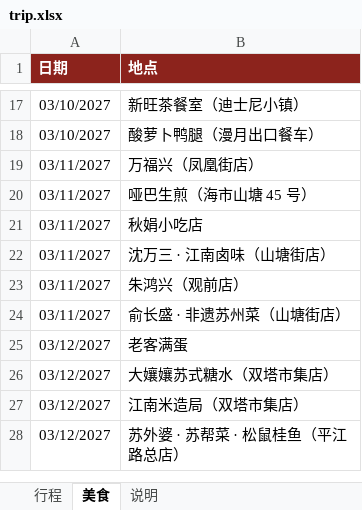
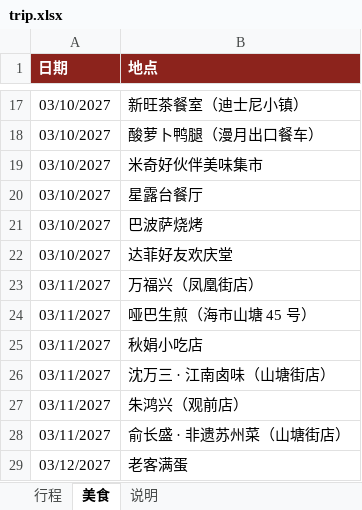
Before and after one commit to munkiat08/shanghai-trip, an Excel workbook: trip.xlsx, sheet 美食, drawn as a sheet; only a part is shown, gaps mark what is left out; the shorter side is filled out with more unchanged rows; values as stored, in another font and other column widths than the file's, no borders; the diff names each change by its address in the sheet, - before the commit and + after, or states it on an @@ line.

```diff
--- a/trip.xlsx (sheet 美食)
+++ b/trip.xlsx (sheet 美食)
+row 19: 03/10/2027 | 米奇好伙伴美味集市
+row 20: 03/10/2027 | 星露台餐厅
+row 21: 03/10/2027 | 巴波萨烧烤
+row 22: 03/10/2027 | 达菲好友欢庆堂
```
Also changed, not shown: 4 other files.
